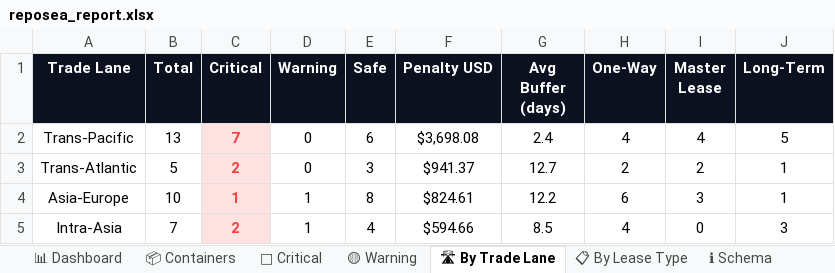
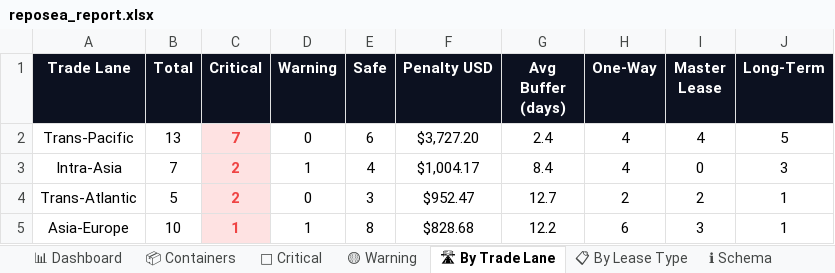
Before and after one commit to rahulmistry18/Reposea_container_optimizer, an Excel workbook: data/exports/reposea_report.xlsx, sheet 🛣 By Trade Lane, drawn as a sheet; values as stored, in another font and other column widths than the file's, no borders; charts and pictures not drawn; removed rows and columns are numbered as before the commit, all else as after; the diff names each change by its address in the sheet, - before the commit and + after, or states it on an @@ line.

```diff
--- a/data/exports/reposea_report.xlsx (sheet 🛣 By Trade Lane)
+++ b/data/exports/reposea_report.xlsx (sheet 🛣 By Trade Lane)
-F2 (Penalty USD): $3,698.08
+F2 (Penalty USD): $3,727.20
+row 3: Intra-Asia | 7 | 2 | 1 | 4 | $1,004.17 | 8.4 | 4 | 0 | 3
-F4 (Penalty USD): $941.37
+F4 (Penalty USD): $952.47
-F5 (Penalty USD): $824.61
+F5 (Penalty USD): $828.68
-row 5: Intra-Asia | 7 | 2 | 1 | 4 | $594.66 | 8.5 | 4 | 0 | 3
```
Also changed, not shown: sheet 📦 Containers, sheet 🔴 Critical, sheet 📋 By Lease Type, sheet 🟡 Warning, sheet 📊 Dashboard, 7 other files.
